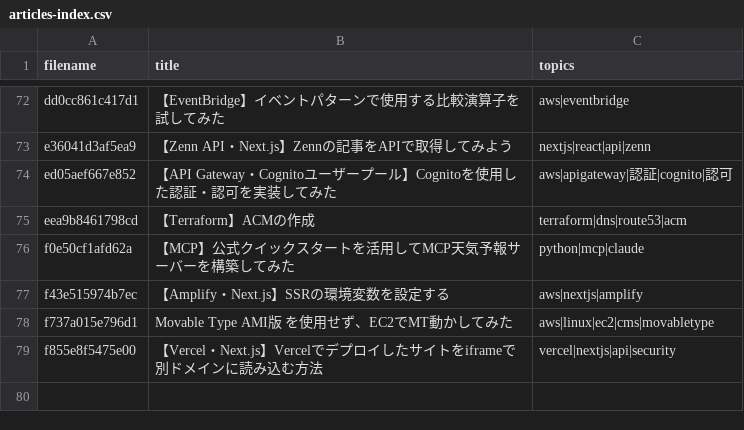
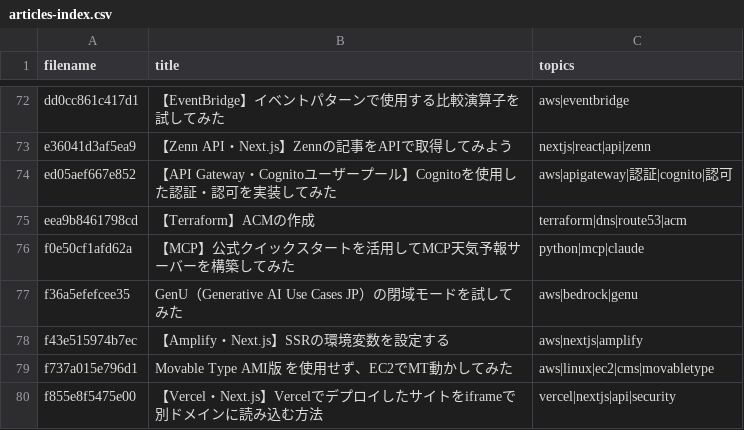
Before and after one commit to ohishi-Ta/Zenn, a CSV file: public/articles-index.csv, drawn as a sheet; only a part is shown, gaps mark what is left out; the diff names each change by its address in the sheet, - before the commit and + after, or states it on an @@ line.

```diff
--- a/public/articles-index.csv
+++ b/public/articles-index.csv
+row 77: f36a5efefcee35 | GenU（Generative AI Use Cases JP）の閉域モードを試してみた | aws|bedrock|genu
```
Also changed, not shown: 1 other file.
